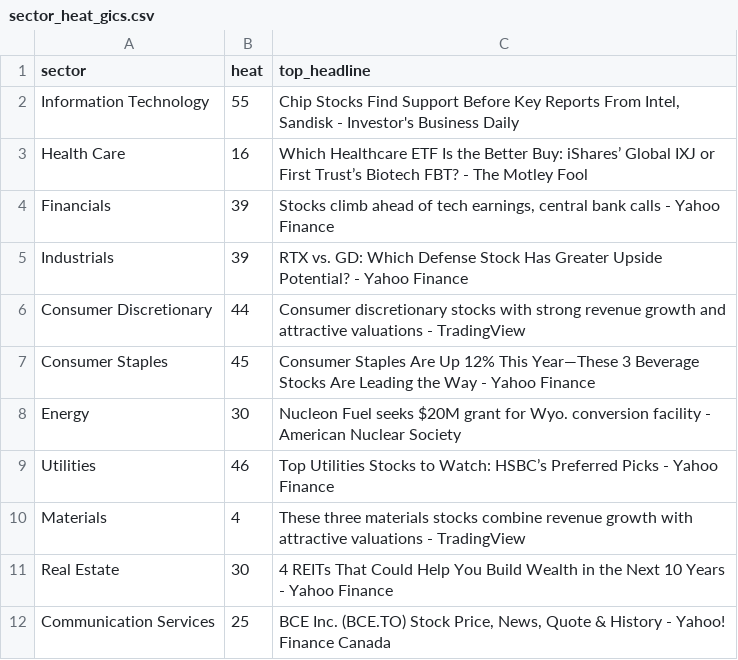
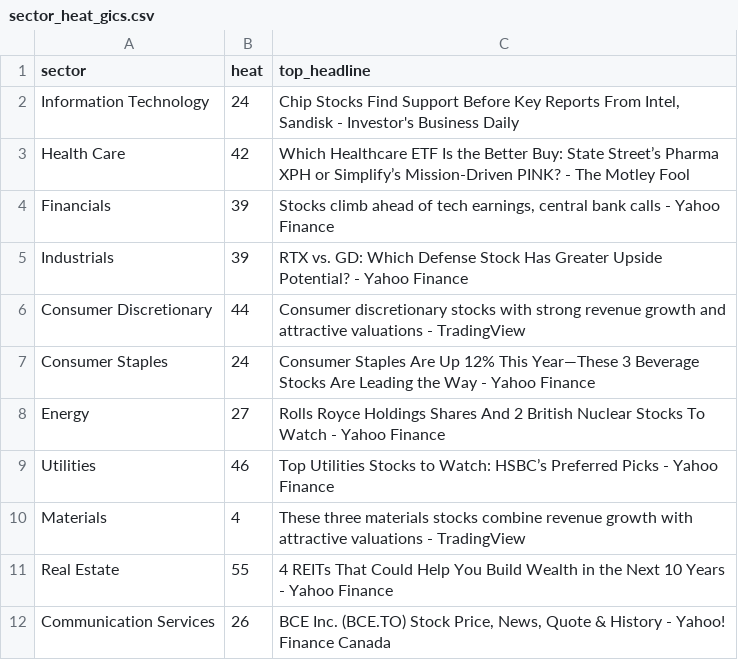
Before and after one commit to ArnaudVarela/TradingScan, a CSV file: dashboard/public/sector_heat_gics.csv, drawn as a sheet.

```diff
--- a/dashboard/public/sector_heat_gics.csv
+++ b/dashboard/public/sector_heat_gics.csv
@@ -1,4 +1,4 @@
 sector,heat,top_headline
-Information Technology,55,"Chip Stocks Find Support Before Key Reports From Intel, Sandisk - Investor's Business Daily"
-Health Care,16,Which Healthcare ETF Is the Better Buy: iShares’ Global IXJ or First Trust’s Biotech FBT? - The Motley Fool
+Information Technology,24,"Chip Stocks Find Support Before Key Reports From Intel, Sandisk - Investor's Business Daily"
+Health Care,42,Which Healthcare ETF Is the Better Buy: State Street’s Pharma XPH or Simplify’s Mission-Driven PINK? - The Motley Fool
 Financials,39,"Stocks climb ahead of tech earnings, central bank calls - Yahoo Finance"
@@ -6,7 +6,7 @@ Industrials,39,RTX vs. GD: Which Defense Stock Has Greater Upside Potential? - Y
 Consumer Discretionary,44,Consumer discretionary stocks with strong revenue growth and attractive valuations - TradingView
-Consumer Staples,45,Consumer Staples Are Up 12% This Year—These 3 Beverage Stocks Are Leading the Way - Yahoo Finance
-Energy,30,Nucleon Fuel seeks $20M grant for Wyo. conversion facility - American Nuclear Society
+Consumer Staples,24,Consumer Staples Are Up 12% This Year—These 3 Beverage Stocks Are Leading the Way - Yahoo Finance
+Energy,27,Rolls Royce Holdings Shares And 2 British Nuclear Stocks To Watch - Yahoo Finance
 Utilities,46,Top Utilities Stocks to Watch: HSBC’s Preferred Picks - Yahoo Finance
 Materials,4,These three materials stocks combine revenue growth with attractive valuations - TradingView
-Real Estate,30,4 REITs That Could Help You Build Wealth in the Next 10 Years - Yahoo Finance
-Communication Services,25,"BCE Inc. (BCE.TO) Stock Price, News, Quote & History - Yahoo! Finance Canada"
+Real Estate,55,4 REITs That Could Help You Build Wealth in the Next 10 Years - Yahoo Finance
+Communication Services,26,"BCE Inc. (BCE.TO) Stock Price, News, Quote & History - Yahoo! Finance Canada"
```
Also changed, not shown: dashboard/public/thematic_setups.csv, dashboard/public/thematic_universe.csv.
